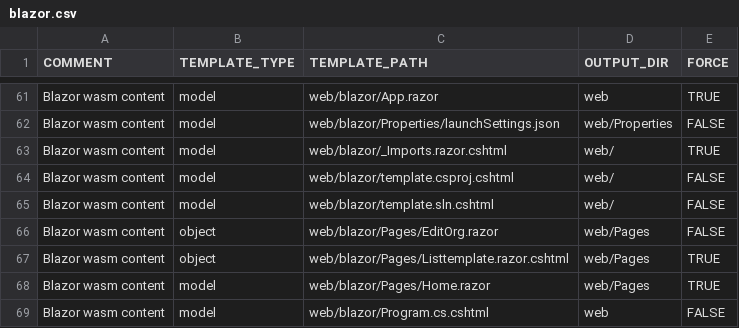
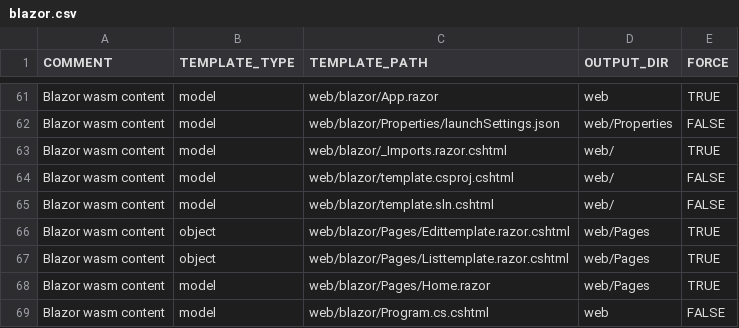
Before and after one commit to ekohlenberg/jumpstart, a CSV file: jumpstart/templatedefs/blazor.csv, drawn as a sheet; only a part is shown, gaps mark what is left out.

```diff
--- a/jumpstart/templatedefs/blazor.csv
+++ b/jumpstart/templatedefs/blazor.csv
@@ -65,3 +65,3 @@ Blazor wasm content,model,web/blazor/template.csproj.cshtml,web/,FALSE
 Blazor wasm content,model,web/blazor/template.sln.cshtml,web/,FALSE
-Blazor wasm content,object,web/blazor/Pages/EditOrg.razor,web/Pages,FALSE
+Blazor wasm content,object,web/blazor/Pages/Edittemplate.razor.cshtml,web/Pages,TRUE
 Blazor wasm content,object,web/blazor/Pages/Listtemplate.razor.cshtml,web/Pages,TRUE
```
Also changed, not shown: 29 other files.
